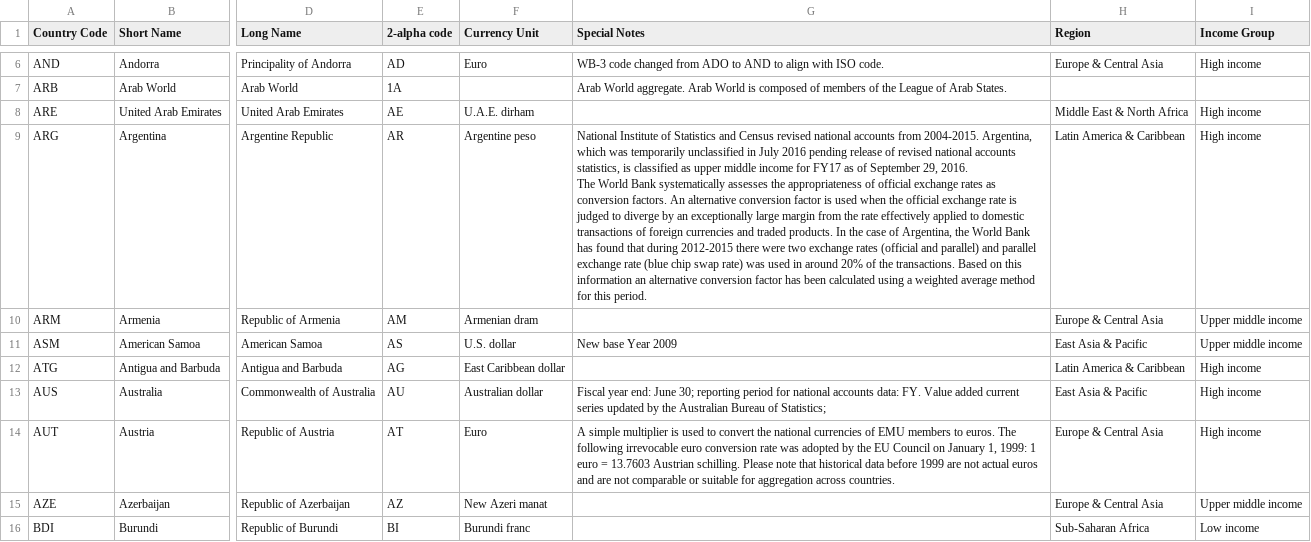
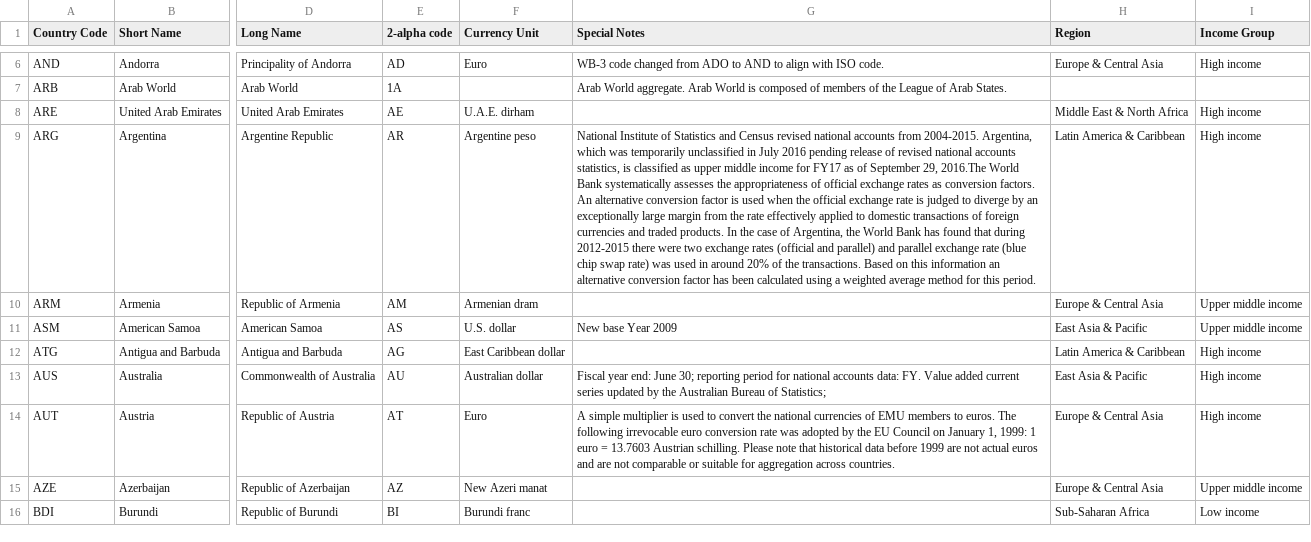
Before and after one commit to ndesai187/brics_visualize, a CSV file: resources/Gender_StatsCountry.csv, drawn as a sheet; only a part is shown, gaps mark what is left out; ↵ is a line break in a cell; the diff names each change by its address in the sheet, - before the commit and + after, or states it on an @@ line.

```diff
--- a/resources/Gender_StatsCountry.csv
+++ b/resources/Gender_StatsCountry.csv
-G9 (Special Notes): …September 29, 2016. ↵ The World Bank…
+G9 (Special Notes): …September 29, 2016.The World Bank…
```
Also changed, not shown: 3 other files.
